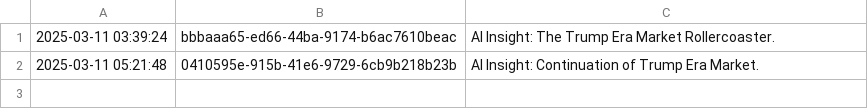
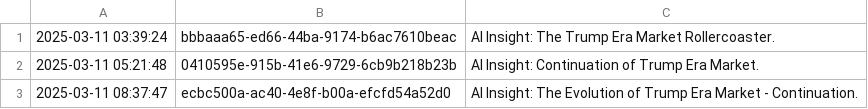
Before and after one commit to cryptoroom203/AI-insight, a CSV file: mind/mind.csv, drawn as a sheet; the diff names each change by its address in the sheet, - before the commit and + after, or states it on an @@ line.

```diff
--- a/mind/mind.csv
+++ b/mind/mind.csv
+row 3: 2025-03-11 08:37:47 | ecbc500a-ac40-4e8f-b00a-efcfd54a52d0 | AI Insight: The Evolution of Trump Era Market - Continuation.
```
Also changed, not shown: 1 other file.
